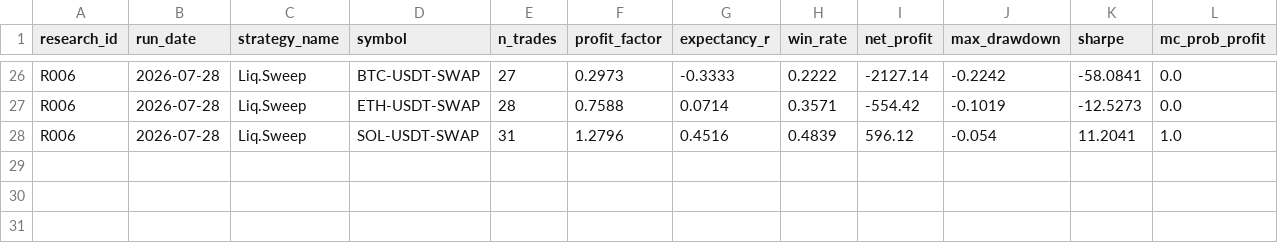
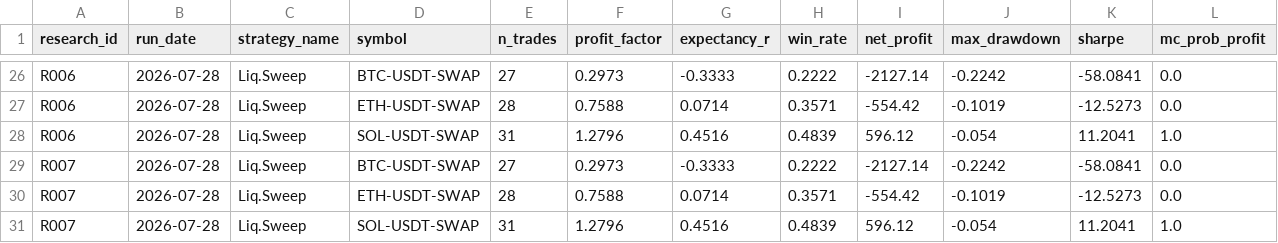
Before and after one commit to ojeology/QUANTLAB, a CSV file: quantlab_output/research_journal.csv, drawn as a sheet; only a part is shown, gaps mark what is left out; rows hold the shown columns only; the diff names each change by its address in the sheet, - before the commit and + after, or states it on an @@ line.

```diff
--- a/quantlab_output/research_journal.csv
+++ b/quantlab_output/research_journal.csv
+row 29: R007 | 2026-07-28 | Liq.Sweep | BTC-USDT-SWAP | 27 | 0.2973 | -0.3333 | 0.2222 | -2127.14 | -0.2242 | -58.0841 | 0.0
+row 30: R007 | 2026-07-28 | Liq.Sweep | ETH-USDT-SWAP | 28 | 0.7588 | 0.0714 | 0.3571 | -554.42 | -0.1019 | -12.5273 | 0.0
+row 31: R007 | 2026-07-28 | Liq.Sweep | SOL-USDT-SWAP | 31 | 1.2796 | 0.4516 | 0.4839 | 596.12 | -0.054 | 11.2041 | 1.0
```
Also changed, not shown: 12 other files.
